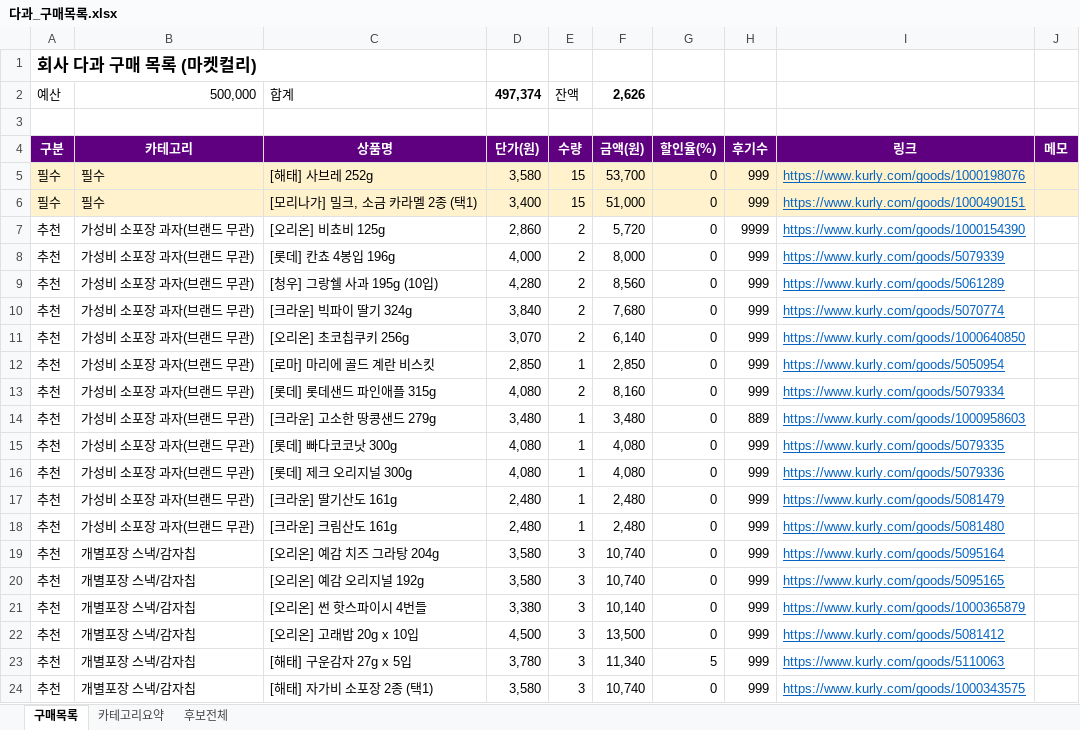
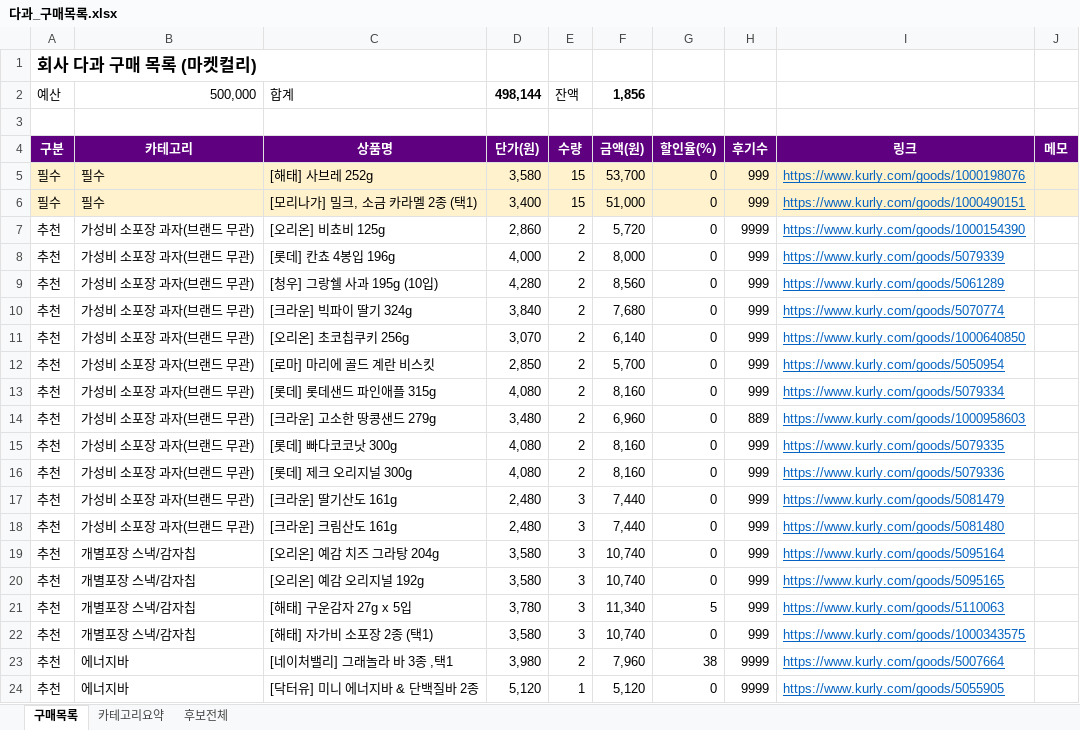
Before and after one commit to yjy9283/Kurly, an Excel workbook: 다과_구매목록.xlsx, sheet 구매목록, drawn as a sheet; only a part is shown; the shorter side is filled out with more unchanged rows; values as stored, in another font and other column widths than the file's, no borders; the diff names each change by its address in the sheet, - before the commit and + after, or states it on an @@ line.

```diff
--- a/다과_구매목록.xlsx (sheet 구매목록)
+++ b/다과_구매목록.xlsx (sheet 구매목록)
-D2: 497,374
+D2: 498,144
-F2: 2,626
+F2: 1,856
-E12: 1
+E12: 2
-F12: 2,850
+F12: 5,700
-E14:E16: 1
+E14:E16: 2
-F14: 3,480
+F14: 6,960
-F15:F16: 4,080
+F15:F16: 8,160
-E17:E18: 1
+E17:E18: 3
-F17:F18: 2,480
+F17:F18: 7,440
-row 21: 추천 | 개별포장 스낵/감자칩 | [오리온] 썬 핫스파이시 4번들 | 3,380 | 3 | 10,140 | 0 | 999 | https://www.kurly.com/goods/1000365879
-row 22: 추천 | 개별포장 스낵/감자칩 | [오리온] 고래밥 20g x 10입 | 4,500 | 3 | 13,500 | 0 | 999 | https://www.kurly.com/goods/5081412
```
Also changed, not shown: sheet 카테고리요약, formulas that keep their value, 2 other files.
